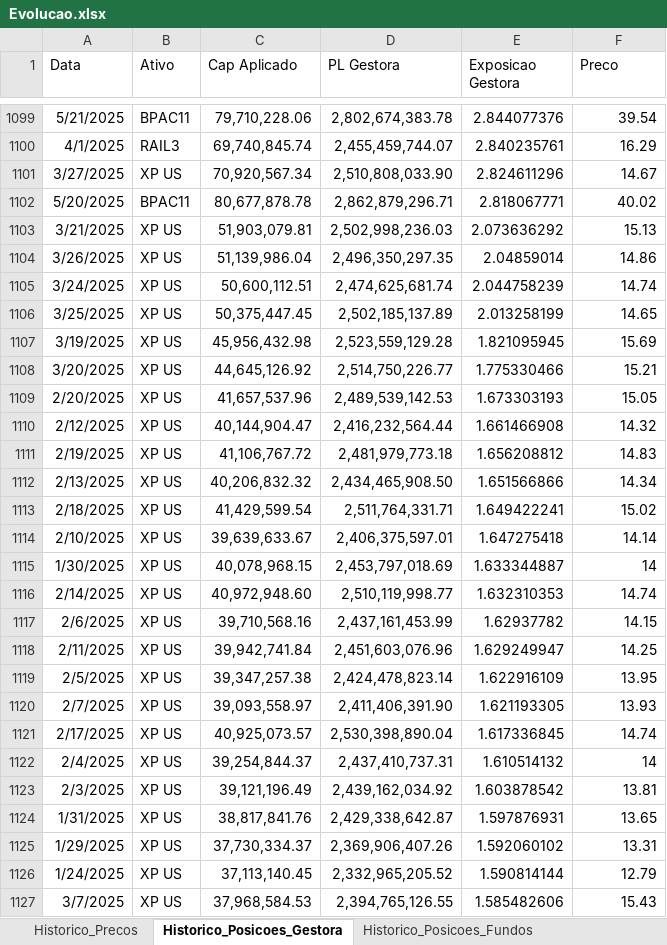
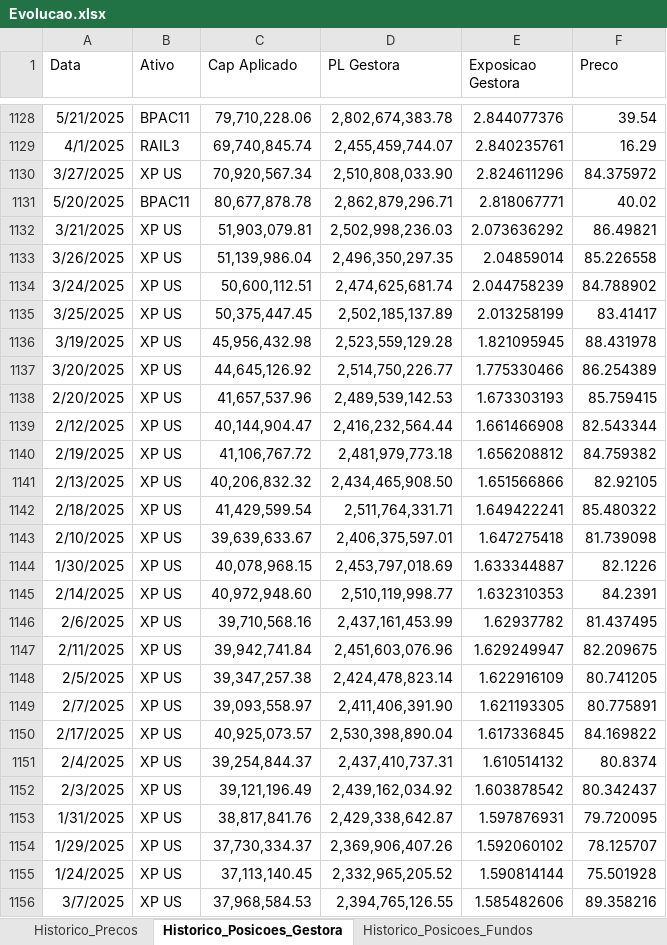
Before and after one commit to 2021RYO/Exposicao_Preco, an Excel workbook: Evolucao.xlsx, sheet Historico_Posicoes_Gestora, drawn as a sheet; only a part is shown, gaps mark what is left out; values as stored, in another font and other column widths than the file's, no borders; table styles not drawn; addresses are those after the commit; the diff covers the shown part only; the diff names each change by its address in the sheet, - before the commit and + after, or states it on an @@ line.

```diff
--- a/Evolucao.xlsx (sheet Historico_Posicoes_Gestora)
+++ b/Evolucao.xlsx (sheet Historico_Posicoes_Gestora)
-F1130 (Preco): 14.67
+F1130 (Preco): 84.375972
-F1132 (Preco): 15.13
+F1132 (Preco): 86.49821
-F1133 (Preco): 14.86
+F1133 (Preco): 85.226558
-F1134 (Preco): 14.74
+F1134 (Preco): 84.788902
-F1135 (Preco): 14.65
+F1135 (Preco): 83.41417
-F1136 (Preco): 15.69
+F1136 (Preco): 88.431978
-F1137 (Preco): 15.21
+F1137 (Preco): 86.254389
-F1138 (Preco): 15.05
+F1138 (Preco): 85.759415
-F1139 (Preco): 14.32
+F1139 (Preco): 82.543344
-F1140 (Preco): 14.83
+F1140 (Preco): 84.759382
-F1141 (Preco): 14.34
+F1141 (Preco): 82.92105
-F1142 (Preco): 15.02
+F1142 (Preco): 85.480322
-F1143 (Preco): 14.14
+F1143 (Preco): 81.739098
-F1144 (Preco): 14
+F1144 (Preco): 82.1226
-F1145 (Preco): 14.74
+F1145 (Preco): 84.2391
-F1146 (Preco): 14.15
+F1146 (Preco): 81.437495
-F1147 (Preco): 14.25
+F1147 (Preco): 82.209675
-F1148 (Preco): 13.95
+F1148 (Preco): 80.741205
-F1149 (Preco): 13.93
+F1149 (Preco): 80.775891
-F1150 (Preco): 14.74
+F1150 (Preco): 84.169822
-F1151 (Preco): 14
+F1151 (Preco): 80.8374
-F1152 (Preco): 13.81
+F1152 (Preco): 80.342437
-F1153 (Preco): 13.65
+F1153 (Preco): 79.720095
-F1154 (Preco): 13.31
+F1154 (Preco): 78.125707
-F1155 (Preco): 12.79
+F1155 (Preco): 75.501928
-F1156 (Preco): 15.43
+F1156 (Preco): 89.358216
```
Also changed, not shown: 28 added rows, 5 moved rows and 104 edited cells elsewhere in this sheet, sheet Historico_Posicoes_Fundos, sheet Historico_Precos.
